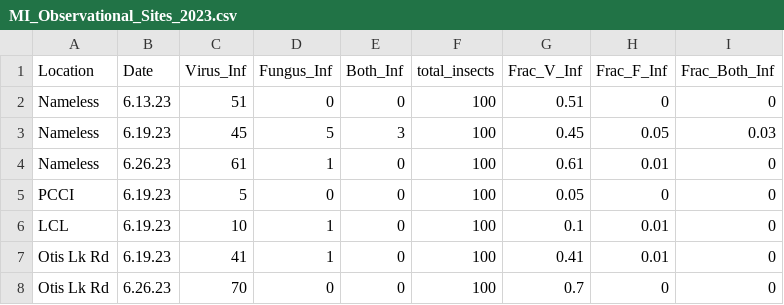
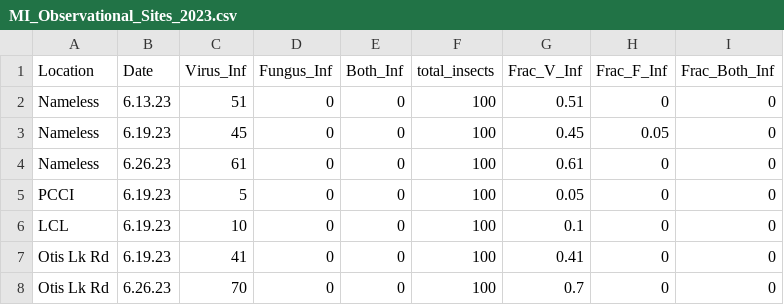
Before and after one commit to jiaweiliu0727/Eco_ClimateChange_Model, a CSV file: Infection_Data/MI_Observational_Sites_2023.csv, drawn as a sheet.

Commit message:
Update 2023 data; fungus infection was zero

```diff
--- a/Infection_Data/MI_Observational_Sites_2023.csv
+++ b/Infection_Data/MI_Observational_Sites_2023.csv
@@ -2,7 +2,7 @@ Location,Date,Virus_Inf,Fungus_Inf,Both_Inf,total_insects,Frac_V_Inf,Frac_F_Inf,
 Nameless,6.13.23,51,0,0,100,0.51,0,0
-Nameless,6.19.23,45,5,3,100,0.45,0.05,0.03
-Nameless,6.26.23,61,1,0,100,0.61,0.01,0
+Nameless,6.19.23,45,0,0,100,0.45,0.05,0
+Nameless,6.26.23,61,0,0,100,0.61,0,0
 PCCI,6.19.23,5,0,0,100,0.05,0,0
-LCL,6.19.23,10,1,0,100,0.1,0.01,0
-Otis Lk Rd,6.19.23,41,1,0,100,0.41,0.01,0
+LCL,6.19.23,10,0,0,100,0.1,0,0
+Otis Lk Rd,6.19.23,41,0,0,100,0.41,0,0
 Otis Lk Rd,6.26.23,70,0,0,100,0.7,0,0
```
